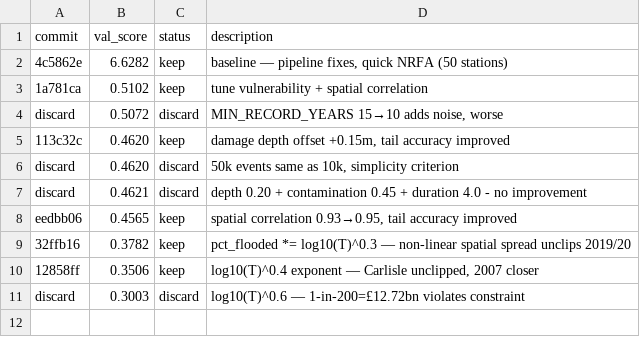
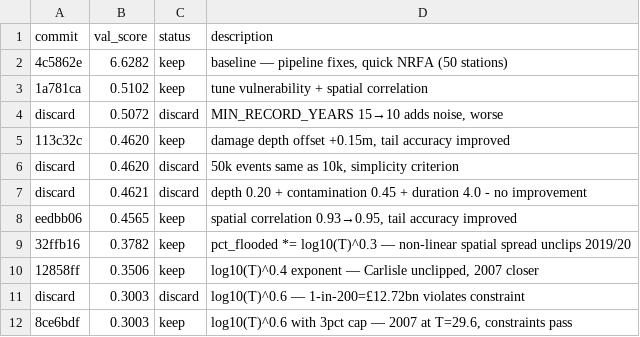
Before and after one commit to chatz48/UK_Flood_Insurance_Project, a TSV file: autoresearch/results.tsv, drawn as a sheet; the diff names each change by its address in the sheet, - before the commit and + after, or states it on an @@ line.

Commit message:
log: keep 0.3003

```diff
--- a/autoresearch/results.tsv
+++ b/autoresearch/results.tsv
+row 12: 8ce6bdf | 0.3003 | keep | log10(T)^0.6 with 3pct cap — 2007 at T=29.6, constraints pass
```
